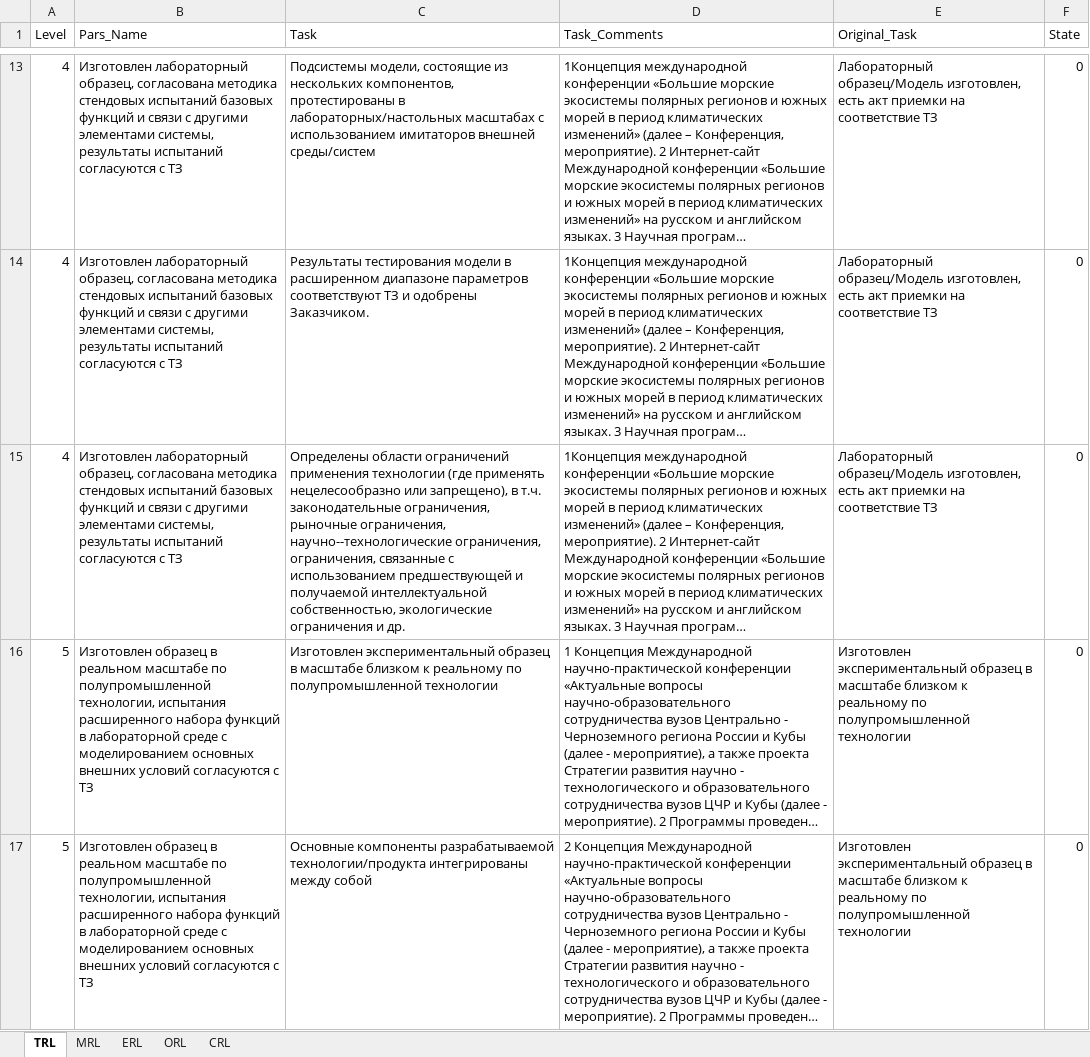
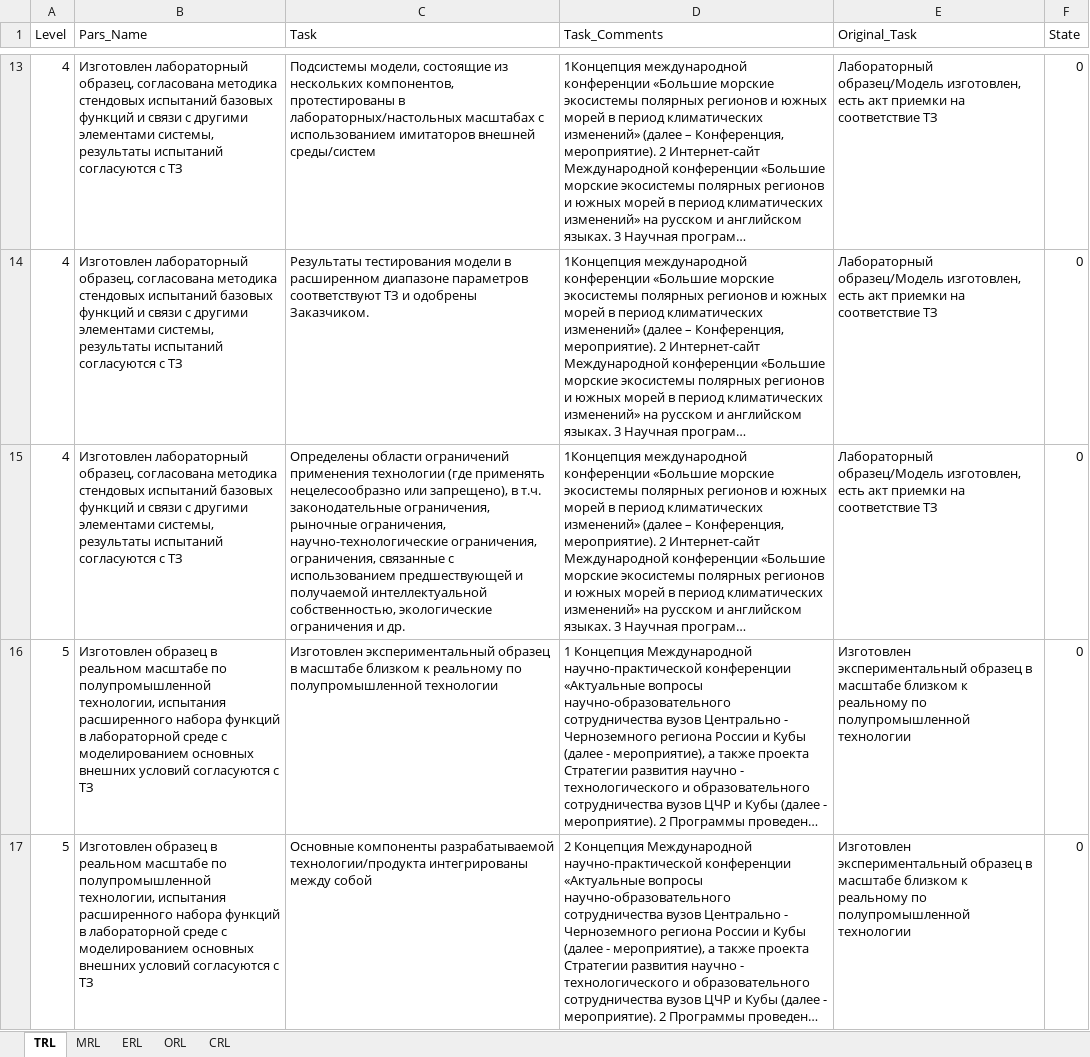
Before and after one commit to KarapetEV/TPRL_Calc, an Excel workbook: Param_Tasks.xlsx, sheet TRL, drawn as a sheet; only a part is shown, gaps mark what is left out; long unchanged cells end in …; values as stored, in another font and other column widths than the file's, no borders; the diff names each change by its address in the sheet, - before the commit and + after, or states it on an @@ line.

```diff
--- a/Param_Tasks.xlsx (sheet TRL)
+++ b/Param_Tasks.xlsx (sheet TRL)
-C15 (Task): …рыночные ограничения, научно--технологические ограничения, ограничения,…
+C15 (Task): …рыночные ограничения, научно-технологические ограничения, ограничения,…
```
Also changed, not shown: 3 other files.
